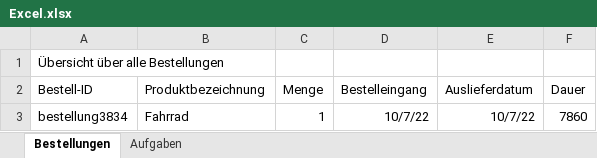
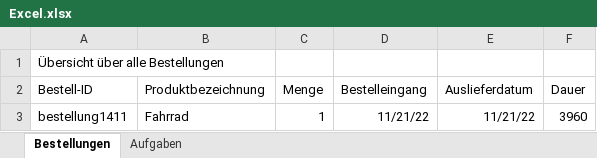
Before and after one commit to MarvinSchobert/UnitySimulationServer, an Excel workbook: Excel.xlsx, sheet Bestellungen, drawn as a sheet; values as stored, in another font and other column widths than the file's, no borders; the diff names each change by its address in the sheet, - before the commit and + after, or states it on an @@ line.

```diff
--- a/Excel.xlsx (sheet Bestellungen)
+++ b/Excel.xlsx (sheet Bestellungen)
-A3 (Bestell-ID): bestellung3834
+A3 (Bestell-ID): bestellung1411
-D3 (Bestelleingang): 10/7/22
+D3 (Bestelleingang): 11/21/22
-E3 (Auslieferdatum): 10/7/22
+E3 (Auslieferdatum): 11/21/22
-F3 (Dauer): 7860
+F3 (Dauer): 3960
```
Also changed, not shown: sheet Aufgaben, 21 other files.
